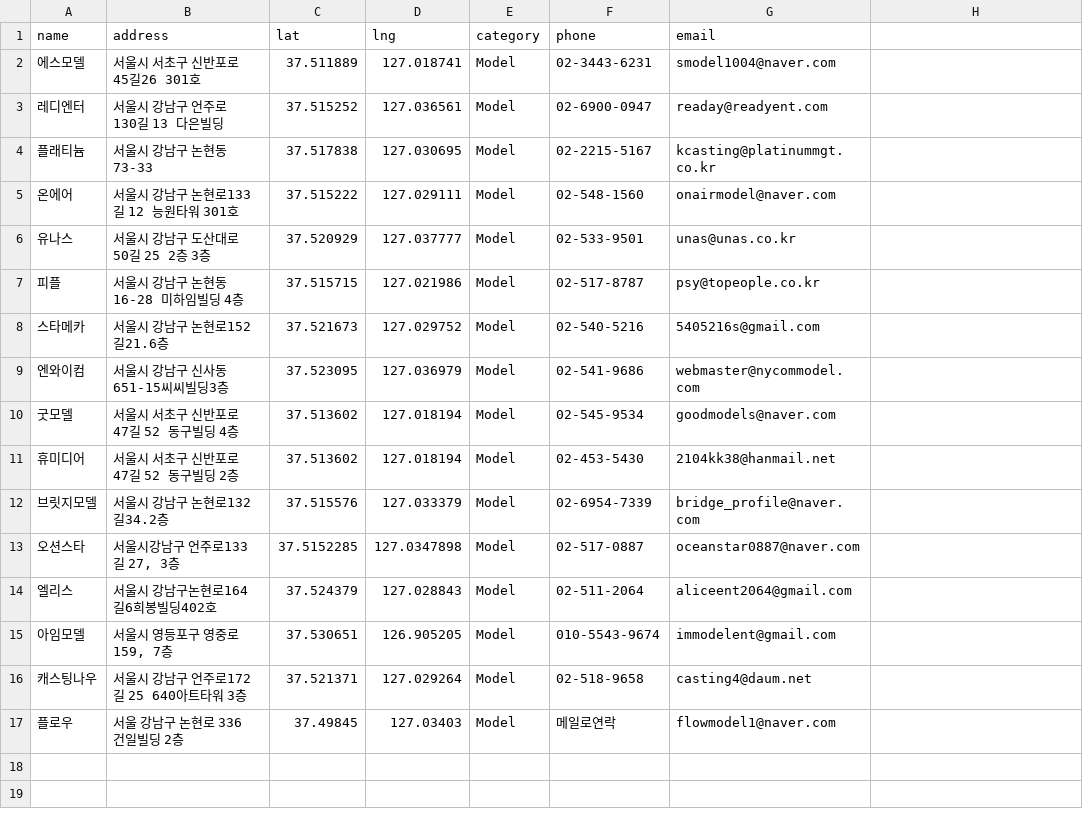
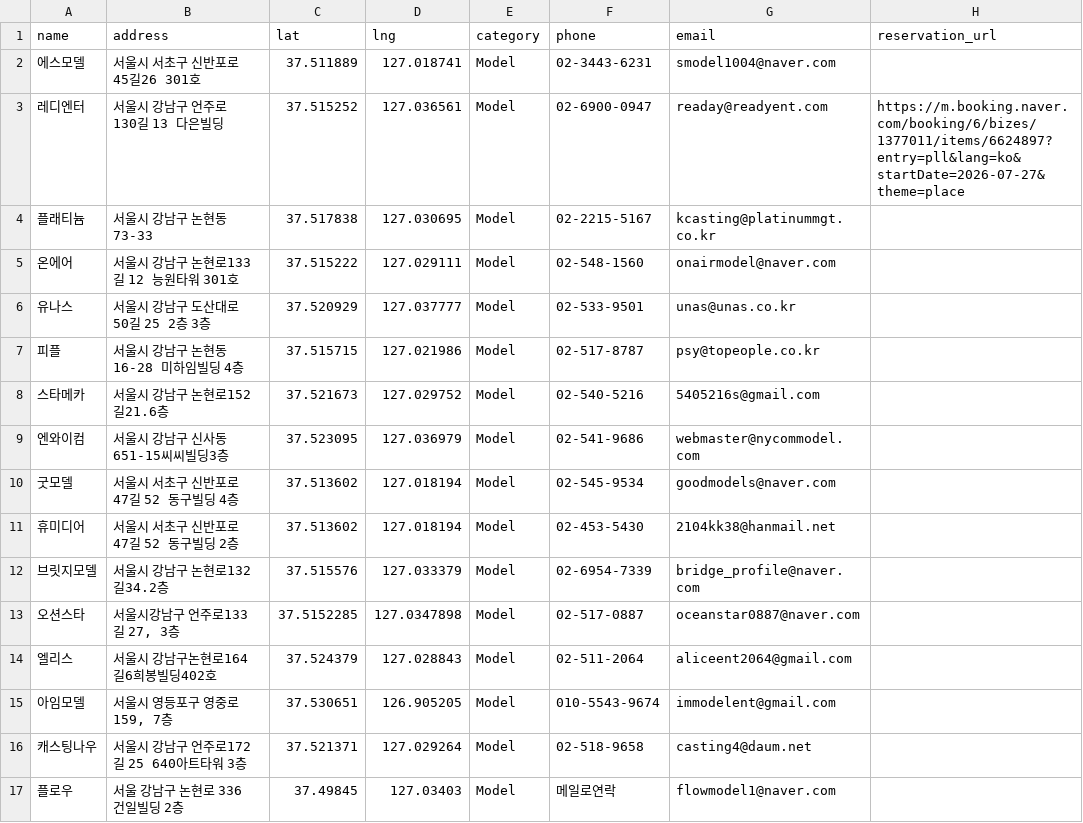
Before and after one commit to immodelkr-app/moca-web, a CSV file: public/에이전시주소.csv, drawn as a sheet; the diff names each change by its address in the sheet, - before the commit and + after, or states it on an @@ line.

Commit message:
feat: 레디엔터 네이버 온라인예약 링크 업데이트

```diff
--- a/public/에이전시주소.csv
+++ b/public/에이전시주소.csv
-H1: (empty)
+H1: reservation_url
-H3 (reservation_url): (empty)
+H3 (reservation_url): https://m.booking.naver.com/booking/6/bizes/1377011/items/6624897?entry=pll&lang=ko&startDate=2026-07-27&theme=place
```
